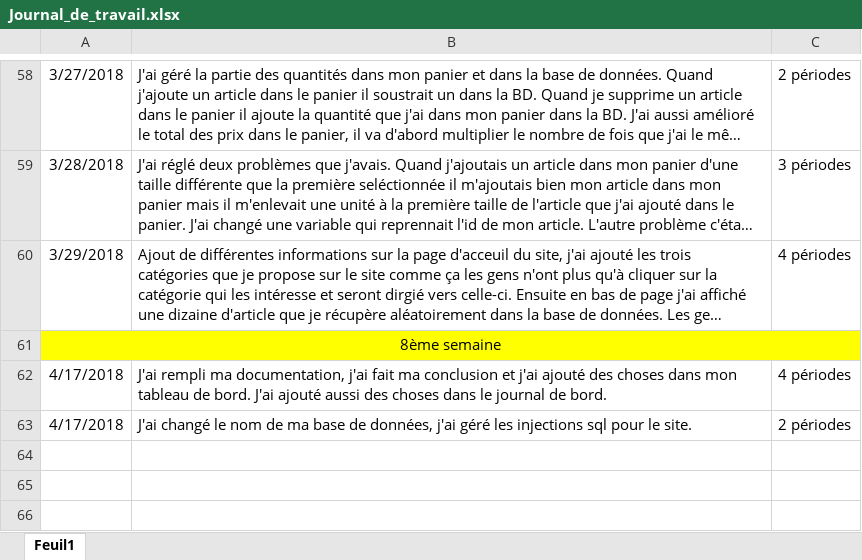
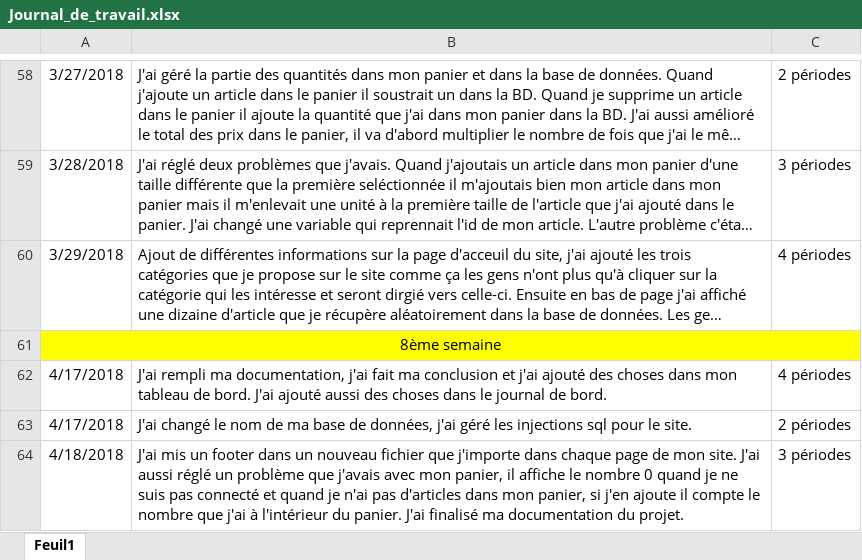
Before and after one commit to JeremyGfeller/Pre-TPi, an Excel workbook: Documentation/Journal_de_travail.xlsx, sheet Feuil1, drawn as a sheet; only a part is shown, gaps mark what is left out; long unchanged cells end in …; values as stored, in another font and other column widths than the file's, no borders; the diff names each change by its address in the sheet, - before the commit and + after, or states it on an @@ line.

Commit message:
Documentation
Mis dans le journal de travail l'activité de la journée. Ajouter dans la doc une partie dans l'analyse

```diff
--- a/Documentation/Journal_de_travail.xlsx (sheet Feuil1)
+++ b/Documentation/Journal_de_travail.xlsx (sheet Feuil1)
+row 64: 4/18/2018 | J'ai mis un footer dans un nouveau fichier que j'importe dans chaque page de mon site. J'ai aussi réglé un problème que j'avais avec mon panier, il affiche le nombre 0 quand je ne suis pas connecté et quand je n'ai pas d'articles dans mon panier, si j'en ajoute il compte le nombre que j'ai à l'intérieur du panier. J'ai finalisé ma documentation du projet. | 3 périodes
```
Also changed, not shown: 1 other file.
